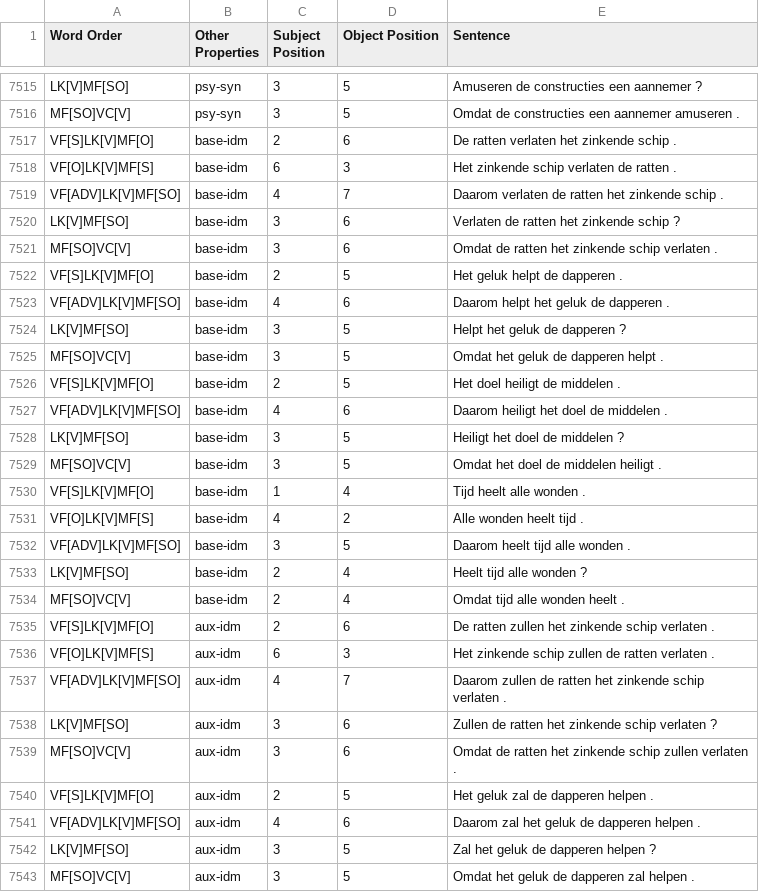
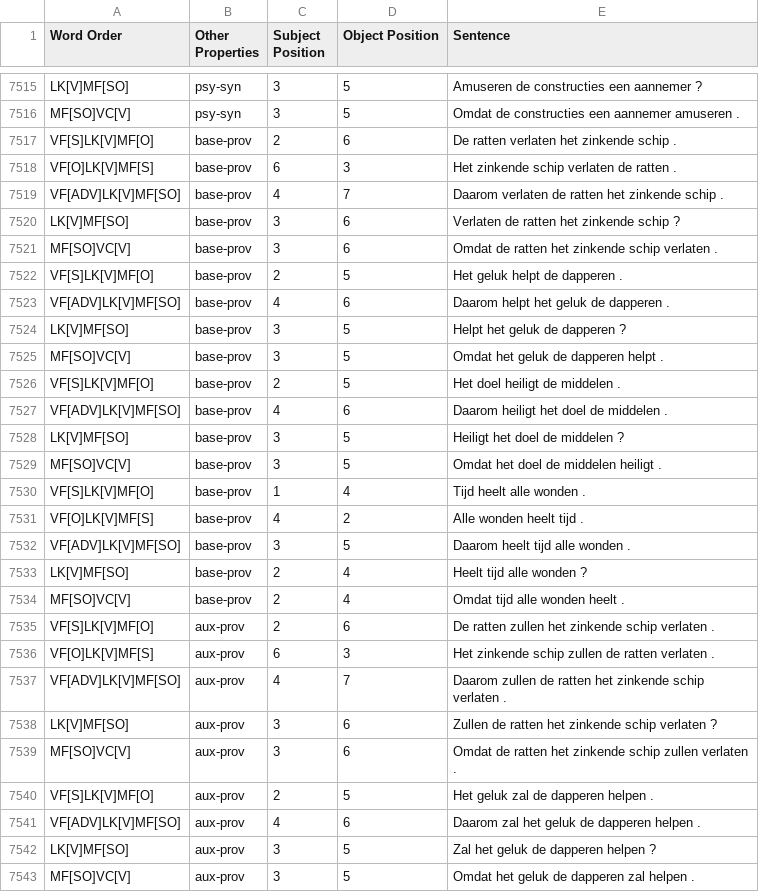
Before and after one commit to DiveFish/SORTS, a TSV file: dutch/gold/dutch_part-amb_gold.tsv, drawn as a sheet; only a part is shown, gaps mark what is left out; the diff covers the shown part only.

```diff
--- a/dutch/gold/dutch_part-amb_gold.tsv
+++ b/dutch/gold/dutch_part-amb_gold.tsv
@@ -7516,28 +7516,28 @@ LK[V]MF[SO]	psy-syn	3	5	Amuseren de constructies een aannemer ?
 MF[SO]VC[V]	psy-syn	3	5	Omdat de constructies een aannemer amuseren .
-VF[S]LK[V]MF[O]	base-idm	2	6	De ratten verlaten het zinkende schip .
-VF[O]LK[V]MF[S]	base-idm	6	3	Het zinkende schip verlaten de ratten .
-VF[ADV]LK[V]MF[SO]	base-idm	4	7	Daarom verlaten de ratten het zinkende schip .
-LK[V]MF[SO]	base-idm	3	6	Verlaten de ratten het zinkende schip ?
-MF[SO]VC[V]	base-idm	3	6	Omdat de ratten het zinkende schip verlaten .
-VF[S]LK[V]MF[O]	base-idm	2	5	Het geluk helpt de dapperen .
-VF[ADV]LK[V]MF[SO]	base-idm	4	6	Daarom helpt het geluk de dapperen .
-LK[V]MF[SO]	base-idm	3	5	Helpt het geluk de dapperen ?
-MF[SO]VC[V]	base-idm	3	5	Omdat het geluk de dapperen helpt .
-VF[S]LK[V]MF[O]	base-idm	2	5	Het doel heiligt de middelen .
-VF[ADV]LK[V]MF[SO]	base-idm	4	6	Daarom heiligt het doel de middelen .
-LK[V]MF[SO]	base-idm	3	5	Heiligt het doel de middelen ?
-MF[SO]VC[V]	base-idm	3	5	Omdat het doel de middelen heiligt .
-VF[S]LK[V]MF[O]	base-idm	1	4	Tijd heelt alle wonden .
-VF[O]LK[V]MF[S]	base-idm	4	2	Alle wonden heelt tijd .
-VF[ADV]LK[V]MF[SO]	base-idm	3	5	Daarom heelt tijd alle wonden .
-LK[V]MF[SO]	base-idm	2	4	Heelt tijd alle wonden ?
-MF[SO]VC[V]	base-idm	2	4	Omdat tijd alle wonden heelt .
-VF[S]LK[V]MF[O]	aux-idm	2	6	De ratten zullen het zinkende schip verlaten .
-VF[O]LK[V]MF[S]	aux-idm	6	3	Het zinkende schip zullen de ratten verlaten .
-VF[ADV]LK[V]MF[SO]	aux-idm	4	7	Daarom zullen de ratten het zinkende schip verlaten .
-LK[V]MF[SO]	aux-idm	3	6	Zullen de ratten het zinkende schip verlaten ?
-MF[SO]VC[V]	aux-idm	3	6	Omdat de ratten het zinkende schip zullen verlaten .
-VF[S]LK[V]MF[O]	aux-idm	2	5	Het geluk zal de dapperen helpen .
-VF[ADV]LK[V]MF[SO]	aux-idm	4	6	Daarom zal het geluk de dapperen helpen .
-LK[V]MF[SO]	aux-idm	3	5	Zal het geluk de dapperen helpen ?
-MF[SO]VC[V]	aux-idm	3	5	Omdat het geluk de dapperen zal helpen .
+VF[S]LK[V]MF[O]	base-prov	2	6	De ratten verlaten het zinkende schip .
+VF[O]LK[V]MF[S]	base-prov	6	3	Het zinkende schip verlaten de ratten .
+VF[ADV]LK[V]MF[SO]	base-prov	4	7	Daarom verlaten de ratten het zinkende schip .
+LK[V]MF[SO]	base-prov	3	6	Verlaten de ratten het zinkende schip ?
+MF[SO]VC[V]	base-prov	3	6	Omdat de ratten het zinkende schip verlaten .
+VF[S]LK[V]MF[O]	base-prov	2	5	Het geluk helpt de dapperen .
+VF[ADV]LK[V]MF[SO]	base-prov	4	6	Daarom helpt het geluk de dapperen .
+LK[V]MF[SO]	base-prov	3	5	Helpt het geluk de dapperen ?
+MF[SO]VC[V]	base-prov	3	5	Omdat het geluk de dapperen helpt .
+VF[S]LK[V]MF[O]	base-prov	2	5	Het doel heiligt de middelen .
+VF[ADV]LK[V]MF[SO]	base-prov	4	6	Daarom heiligt het doel de middelen .
+LK[V]MF[SO]	base-prov	3	5	Heiligt het doel de middelen ?
+MF[SO]VC[V]	base-prov	3	5	Omdat het doel de middelen heiligt .
+VF[S]LK[V]MF[O]	base-prov	1	4	Tijd heelt alle wonden .
+VF[O]LK[V]MF[S]	base-prov	4	2	Alle wonden heelt tijd .
+VF[ADV]LK[V]MF[SO]	base-prov	3	5	Daarom heelt tijd alle wonden .
+LK[V]MF[SO]	base-prov	2	4	Heelt tijd alle wonden ?
+MF[SO]VC[V]	base-prov	2	4	Omdat tijd alle wonden heelt .
+VF[S]LK[V]MF[O]	aux-prov	2	6	De ratten zullen het zinkende schip verlaten .
+VF[O]LK[V]MF[S]	aux-prov	6	3	Het zinkende schip zullen de ratten verlaten .
+VF[ADV]LK[V]MF[SO]	aux-prov	4	7	Daarom zullen de ratten het zinkende schip verlaten .
+LK[V]MF[SO]	aux-prov	3	6	Zullen de ratten het zinkende schip verlaten ?
+MF[SO]VC[V]	aux-prov	3	6	Omdat de ratten het zinkende schip zullen verlaten .
+VF[S]LK[V]MF[O]	aux-prov	2	5	Het geluk zal de dapperen helpen .
+VF[ADV]LK[V]MF[SO]	aux-prov	4	6	Daarom zal het geluk de dapperen helpen .
+LK[V]MF[SO]	aux-prov	3	5	Zal het geluk de dapperen helpen ?
+MF[SO]VC[V]	aux-prov	3	5	Omdat het geluk de dapperen zal helpen .
```
Also changed, not shown: 45 edited cells elsewhere in this file, dutch/gold/dutch_amb_gold.tsv, german/gold/german_part-ambiguous_gold.tsv, 12 other files.
